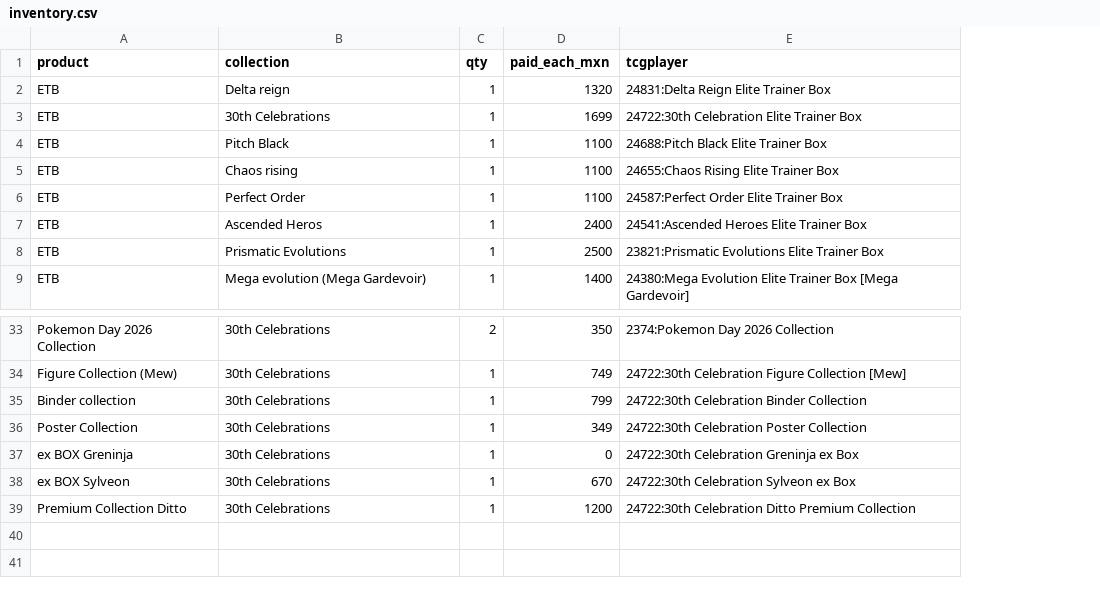
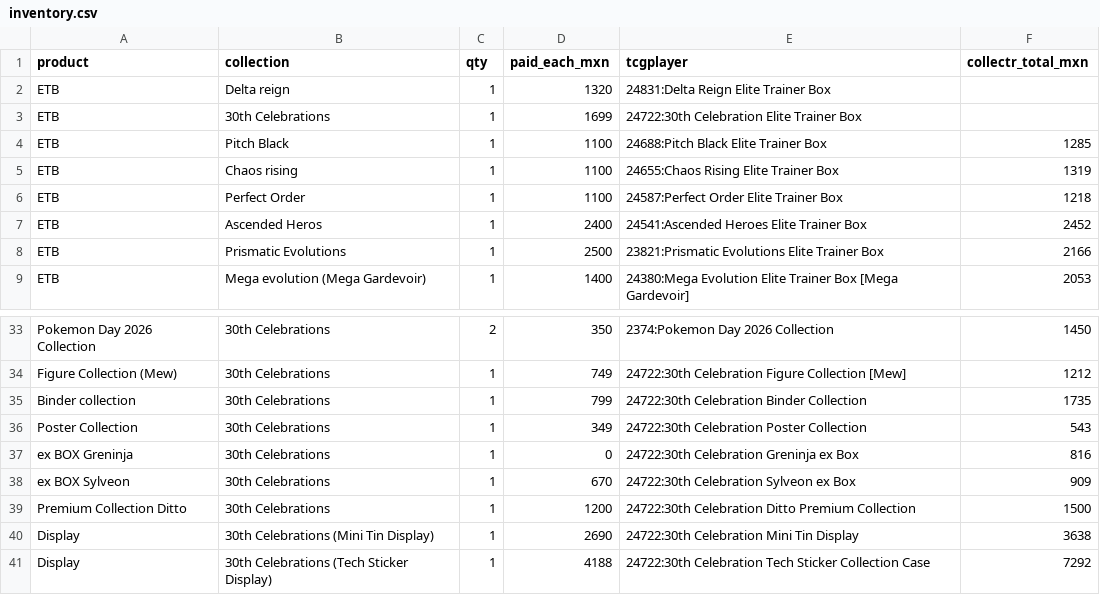
Before and after one commit to dvillasisr-lab/claude, a CSV file: pokemon-stock/inventory.csv, drawn as a sheet; only a part is shown, gaps mark what is left out; the diff names each change by its address in the sheet, - before the commit and + after, or states it on an @@ line.

```diff
--- a/pokemon-stock/inventory.csv
+++ b/pokemon-stock/inventory.csv
+column F (collectr_total_mxn), rows 4-9: 1285 | 1319 | 1218 | 2452 | 2166 | 2053; rows 33-39: 1450 | 1212 | 1735 | 543 | 816 | 909 | 1500
+row 40: Display | 30th Celebrations (Mini Tin Display) | 1 | 2690 | 24722:30th Celebration Mini Tin Display | 3638
+row 41: Display | 30th Celebrations (Tech Sticker Display) | 1 | 4188 | 24722:30th Celebration Tech Sticker Collection Case | 7292
```
Also changed, not shown: pokemon-stock/report.csv, pokemon-stock/sheet_tab.csv, 1 other file.
